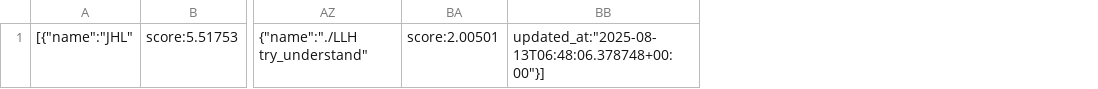
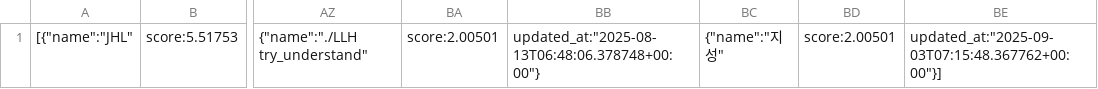
Before and after one commit to cechallenge/2025_cechallenge_data, a CSV file: rank.csv, drawn as a sheet; only a part is shown, gaps mark what is left out; removed rows and columns are numbered as before the commit, all else as after; the diff names each change by its address in the sheet, - before the commit and + after, or states it on an @@ line.

Commit message:
rank is updated

```diff
--- a/rank.csv
+++ b/rank.csv
-column BB, row 1: updated_at:"2025-08-13T06:48:06.378748+00:00"}]
+column BB, row 1: updated_at:"2025-08-13T06:48:06.378748+00:00"}
+column BC, row 1: {"name":"지성"
+column BD, row 1: score:2.00501
+column BE, row 1: updated_at:"2025-09-03T07:15:48.367762+00:00"}]
```
